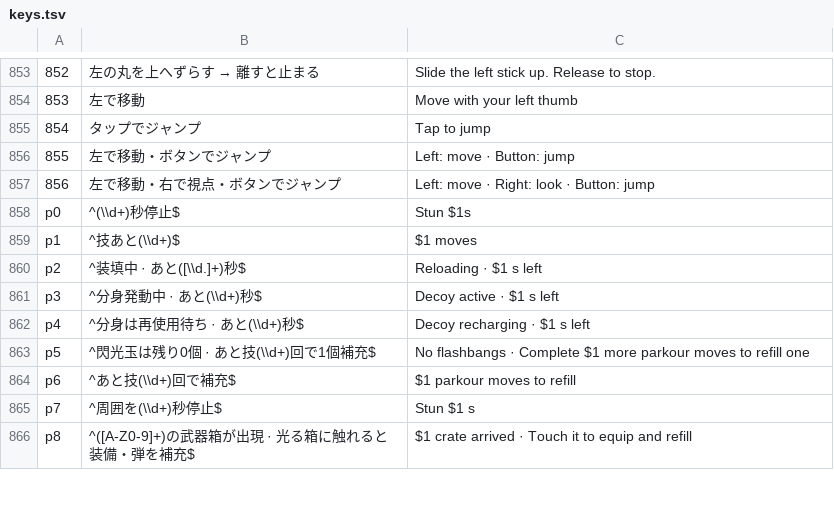
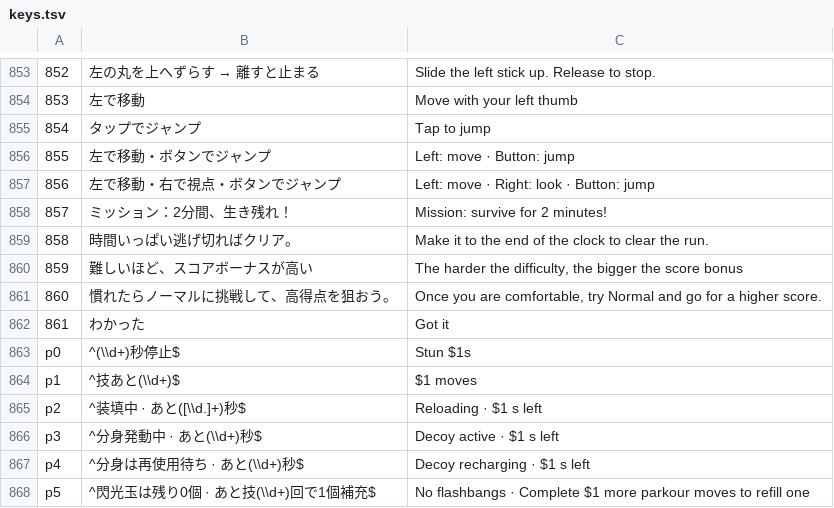
Before and after one commit to jirisuke0121/gunrun-sky-proto, a TSV file: tools/i18n/keys.tsv, drawn as a sheet; only a part is shown, gaps mark what is left out; the shorter side is filled out with more unchanged rows; the diff names each change by its address in the sheet, - before the commit and + after, or states it on an @@ line.

```diff
--- a/tools/i18n/keys.tsv
+++ b/tools/i18n/keys.tsv
+row 858: 857 | ミッション：2分間、生き残れ！ | Mission: survive for 2 minutes!
+row 859: 858 | 時間いっぱい逃げ切ればクリア。 | Make it to the end of the clock to clear the run.
+row 860: 859 | 難しいほど、スコアボーナスが高い | The harder the difficulty, the bigger the score bonus
+row 861: 860 | 慣れたらノーマルに挑戦して、高得点を狙おう。 | Once you are comfortable, try Normal and go for a higher score.
+row 862: 861 | わかった | Got it
```
Also changed, not shown: tools/i18n/extra-src.tsv, 18 other files.
